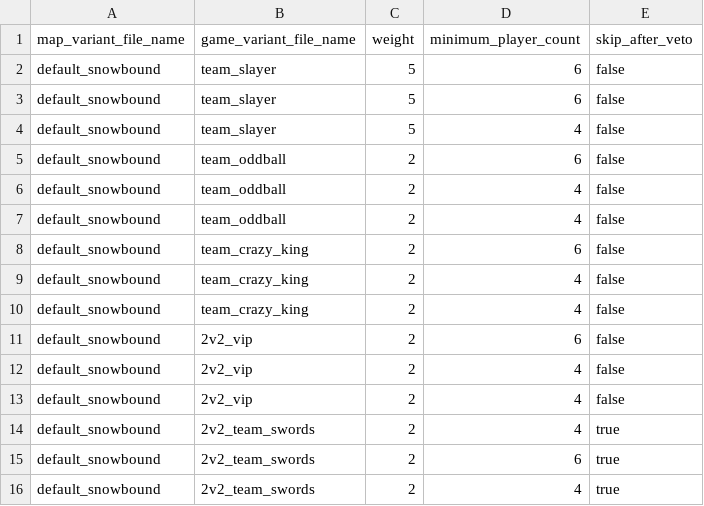
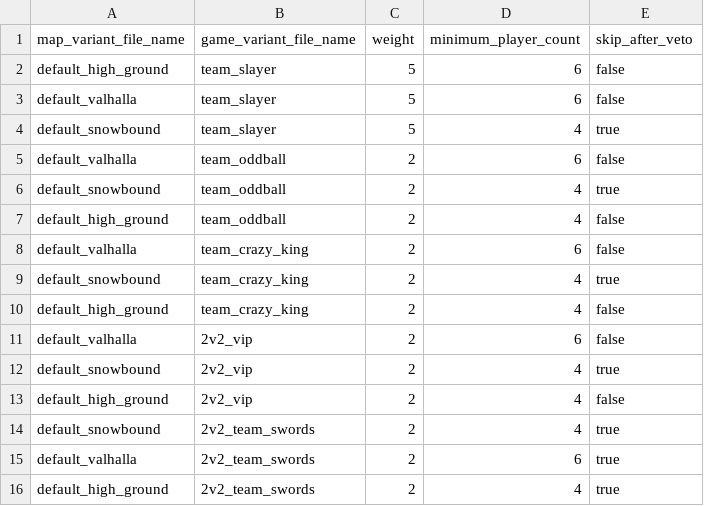
Before and after one commit to Blam-Network/Blam-Title-Storage, a CSV file: Halo 3/Delta/default_hoppers/hoppers/00106/game_set.csv, drawn as a sheet.

```diff
--- a/Halo 3/Delta/default_hoppers/hoppers/00106/game_set.csv
+++ b/Halo 3/Delta/default_hoppers/hoppers/00106/game_set.csv
@@ -1,16 +1,16 @@
 map_variant_file_name,game_variant_file_name,weight,minimum_player_count,skip_after_veto
-default_snowbound,team_slayer,5,6,false
-default_snowbound,team_slayer,5,6,false
-default_snowbound,team_slayer,5,4,false
-default_snowbound,team_oddball,2,6,false
-default_snowbound,team_oddball,2,4,false
-default_snowbound,team_oddball,2,4,false
-default_snowbound,team_crazy_king,2,6,false
-default_snowbound,team_crazy_king,2,4,false
-default_snowbound,team_crazy_king,2,4,false
-default_snowbound,2v2_vip,2,6,false
-default_snowbound,2v2_vip,2,4,false
-default_snowbound,2v2_vip,2,4,false
+default_high_ground,team_slayer,5,6,false
+default_valhalla,team_slayer,5,6,false
+default_snowbound,team_slayer,5,4,true
+default_valhalla,team_oddball,2,6,false
+default_snowbound,team_oddball,2,4,true
+default_high_ground,team_oddball,2,4,false
+default_valhalla,team_crazy_king,2,6,false
+default_snowbound,team_crazy_king,2,4,true
+default_high_ground,team_crazy_king,2,4,false
+default_valhalla,2v2_vip,2,6,false
+default_snowbound,2v2_vip,2,4,true
+default_high_ground,2v2_vip,2,4,false
 default_snowbound,2v2_team_swords,2,4,true
-default_snowbound,2v2_team_swords,2,6,true
-default_snowbound,2v2_team_swords,2,4,true
+default_valhalla,2v2_team_swords,2,6,true
+default_high_ground,2v2_team_swords,2,4,true
```
Also changed, not shown: Halo 3/Delta/default_hoppers/hoppers/00102/game_set.csv, Halo 3/Delta/default_hoppers/hoppers/00103/game_set.csv, 10 other files.
